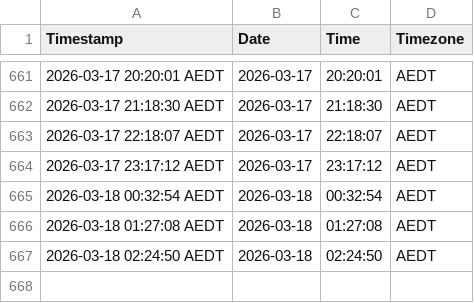
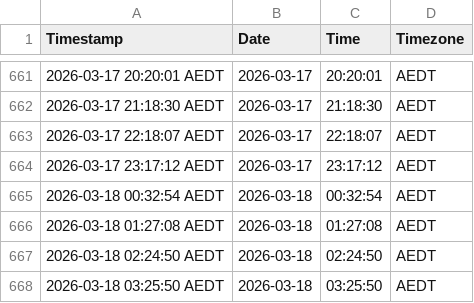
Before and after one commit to njpobar/streamlit_actions_flow_test, a CSV file: timestamps.csv, drawn as a sheet; only a part is shown, gaps mark what is left out; the diff names each change by its address in the sheet, - before the commit and + after, or states it on an @@ line.

```diff
--- a/timestamps.csv
+++ b/timestamps.csv
+row 668: 2026-03-18 03:25:50 AEDT | 2026-03-18 | 03:25:50 | AEDT
```
